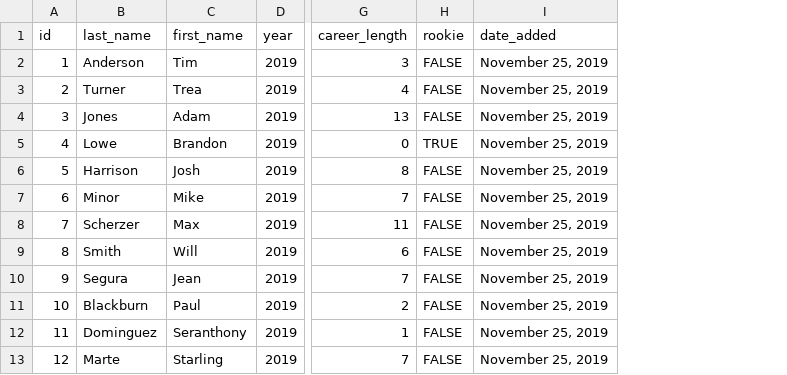
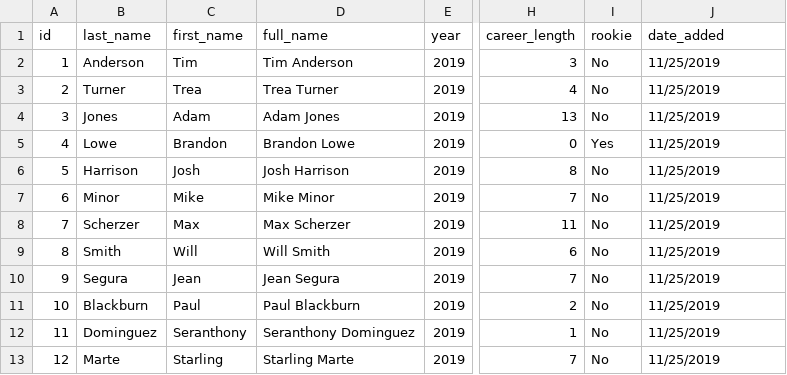
Before and after one commit to joehink/collection, a CSV file: src/data/collection.csv, drawn as a sheet; only a part is shown, gaps mark what is left out; addresses are those after the commit; the diff names each change by its address in the sheet, - before the commit and + after, or states it on an @@ line.

Commit message:
improve collection search

```diff
--- a/src/data/collection.csv
+++ b/src/data/collection.csv
+column D (full_name), rows 2-13: Tim Anderson | Trea Turner | Adam Jones | Brandon Lowe | Josh Harrison | Mike Minor | Max Scherzer | Will Smith | Jean Segura | Paul Blackburn | Seranthony Dominguez | Starling Marte
-I2:I4 (rookie): FALSE
+I2:I4 (rookie): No
-J2:J13 (date_added): November 25, 2019
+J2:J13 (date_added): 11/25/2019
-I5 (rookie): TRUE
+I5 (rookie): Yes
-I6:I13 (rookie): FALSE
+I6:I13 (rookie): No
```
Also changed, not shown: 2 other files.
